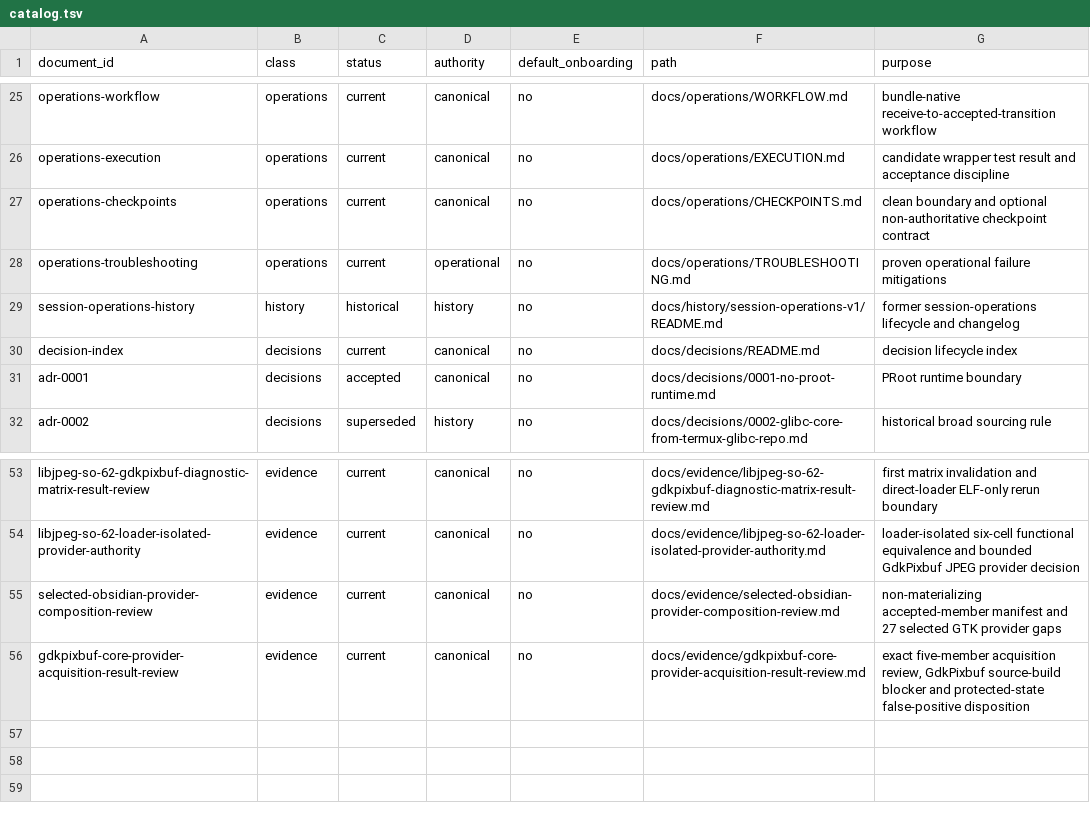
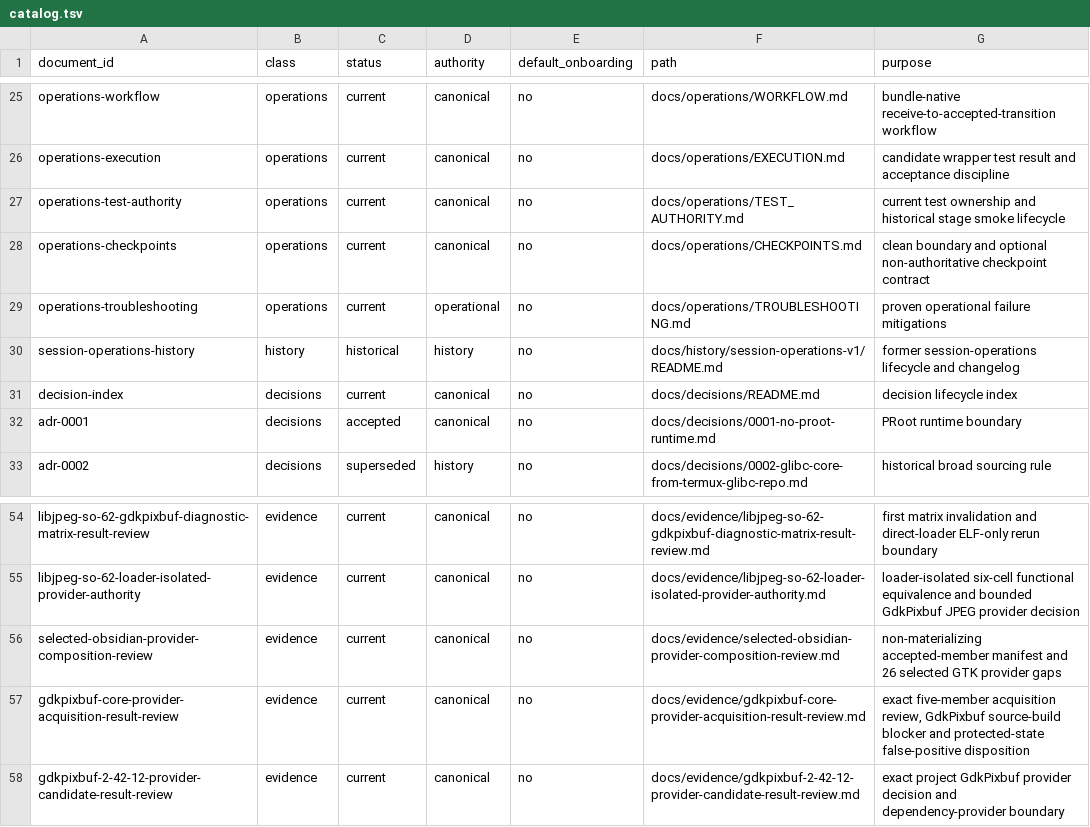
Before and after one commit to daylight-00/termux-native-desktop, a TSV file: docs/catalog.tsv, drawn as a sheet; only a part is shown, gaps mark what is left out.

```diff
--- a/docs/catalog.tsv
+++ b/docs/catalog.tsv
@@ -26,2 +26,3 @@ operations-workflow	operations	current	canonical	no	docs/operations/WORKFLOW.md
 operations-execution	operations	current	canonical	no	docs/operations/EXECUTION.md	candidate wrapper test result and acceptance discipline
+operations-test-authority	operations	current	canonical	no	docs/operations/TEST_AUTHORITY.md	current test ownership and historical stage smoke lifecycle
 operations-checkpoints	operations	current	canonical	no	docs/operations/CHECKPOINTS.md	clean boundary and optional non-authoritative checkpoint contract
@@ -54,3 +55,4 @@ libjpeg-so-62-gdkpixbuf-diagnostic-matrix-result-review	evidence	current	canonic
 libjpeg-so-62-loader-isolated-provider-authority	evidence	current	canonical	no	docs/evidence/libjpeg-so-62-loader-isolated-provider-authority.md	loader-isolated six-cell functional equivalence and bounded GdkPixbuf JPEG provider decision
-selected-obsidian-provider-composition-review	evidence	current	canonical	no	docs/evidence/selected-obsidian-provider-composition-review.md	non-materializing accepted-member manifest and 27 selected GTK provider gaps
+selected-obsidian-provider-composition-review	evidence	current	canonical	no	docs/evidence/selected-obsidian-provider-composition-review.md	non-materializing accepted-member manifest and 26 selected GTK provider gaps
 gdkpixbuf-core-provider-acquisition-result-review	evidence	current	canonical	no	docs/evidence/gdkpixbuf-core-provider-acquisition-result-review.md	exact five-member acquisition review, GdkPixbuf source-build blocker and protected-state false-positive disposition
+gdkpixbuf-2-42-12-provider-candidate-result-review	evidence	current	canonical	no	docs/evidence/gdkpixbuf-2-42-12-provider-candidate-result-review.md	exact project GdkPixbuf provider decision and dependency-provider boundary
```
Also changed, not shown: experiments/glibc/selected-obsidian-provider-authority/review/provider-claim-classification-metadata.tsv, experiments/glibc/selected-obsidian-provider-authority/review/provider-claim-classification.tsv, 43 other files.
